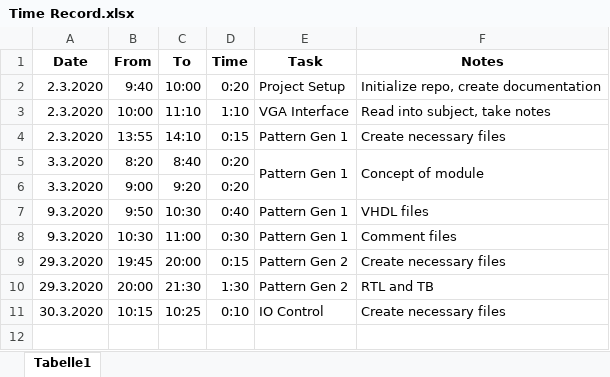
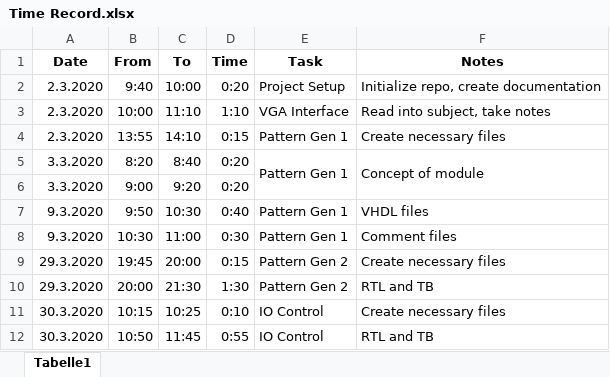
Before and after one commit to Scheams/VGA-Controller, an Excel workbook: doc/Time Record.xlsx, sheet Tabelle1, drawn as a sheet; values as stored, in another font and other column widths than the file's, no borders; the diff names each change by its address in the sheet, - before the commit and + after, or states it on an @@ line.

Commit message:
IO Control architecture and testbench

```diff
--- a/doc/Time Record.xlsx (sheet Tabelle1)
+++ b/doc/Time Record.xlsx (sheet Tabelle1)
+row 12: 30.3.2020 | 10:50 | 11:45 | 0:55 | IO Control | RTL and TB
```
Also changed, not shown: 5 other files.
